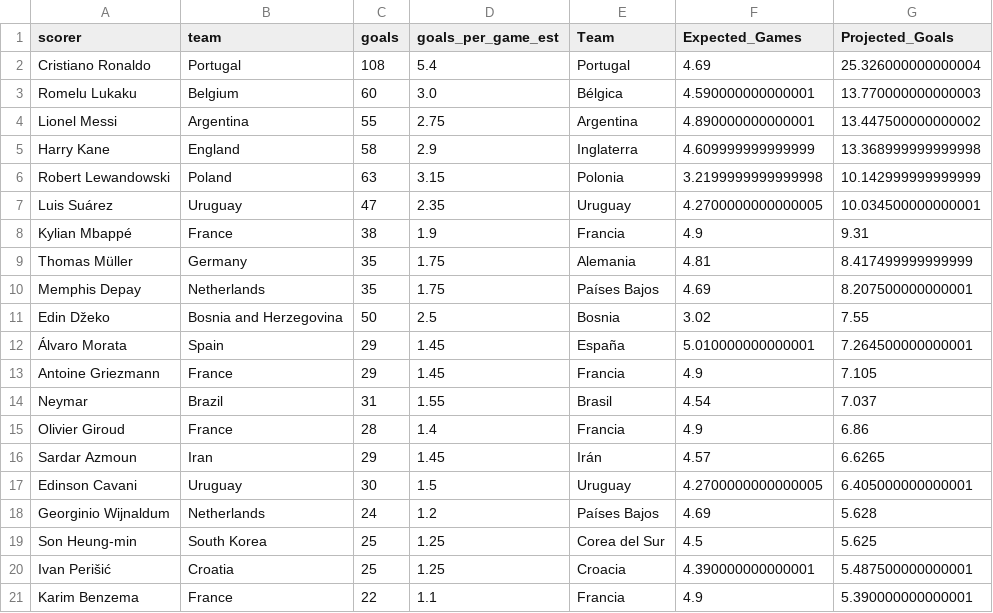
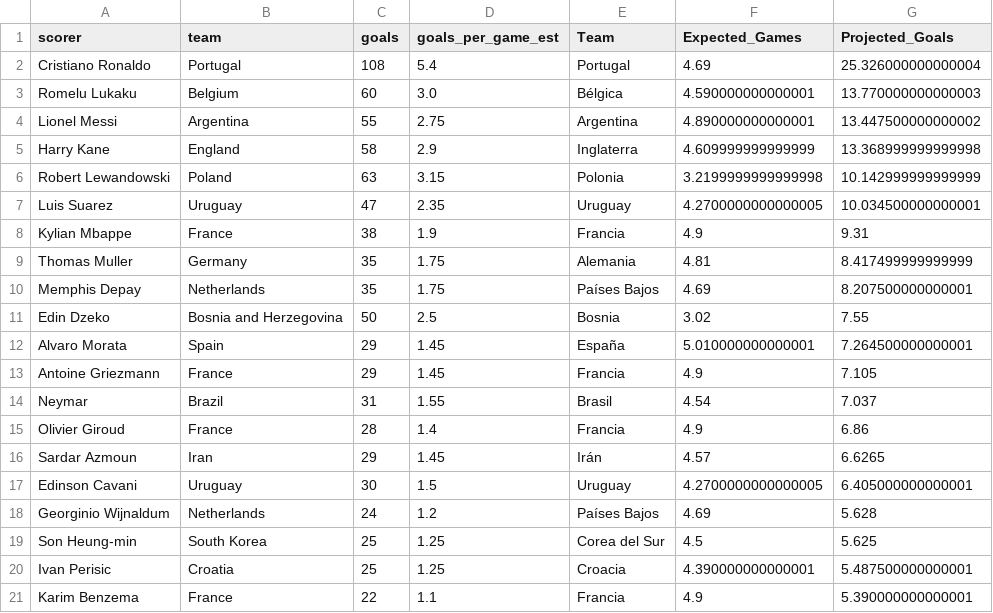
Before and after one commit to LionxCodeDev/Mundial2026, a CSV file: datasets/goleadores.csv, drawn as a sheet.

Commit message:
Update goleadores.csv

```diff
--- a/datasets/goleadores.csv
+++ b/datasets/goleadores.csv
@@ -6,8 +6,8 @@ Harry Kane,England,58,2.9,Inglaterra,4.609999999999999,13.368999999999998
 Robert Lewandowski,Poland,63,3.15,Polonia,3.2199999999999998,10.142999999999999
-Luis Suárez,Uruguay,47,2.35,Uruguay,4.2700000000000005,10.034500000000001
-Kylian Mbappé,France,38,1.9,Francia,4.9,9.31
-Thomas Müller,Germany,35,1.75,Alemania,4.81,8.417499999999999
+Luis Suarez,Uruguay,47,2.35,Uruguay,4.2700000000000005,10.034500000000001
+Kylian Mbappe,France,38,1.9,Francia,4.9,9.31
+Thomas Muller,Germany,35,1.75,Alemania,4.81,8.417499999999999
 Memphis Depay,Netherlands,35,1.75,Países Bajos,4.69,8.207500000000001
-Edin Džeko,Bosnia and Herzegovina,50,2.5,Bosnia,3.02,7.55
-Álvaro Morata,Spain,29,1.45,España,5.010000000000001,7.264500000000001
+Edin Dzeko,Bosnia and Herzegovina,50,2.5,Bosnia,3.02,7.55
+Alvaro Morata,Spain,29,1.45,España,5.010000000000001,7.264500000000001
 Antoine Griezmann,France,29,1.45,Francia,4.9,7.105
@@ -19,3 +19,3 @@ Georginio Wijnaldum,Netherlands,24,1.2,Países Bajos,4.69,5.628
 Son Heung-min,South Korea,25,1.25,Corea del Sur,4.5,5.625
-Ivan Perišić,Croatia,25,1.25,Croacia,4.390000000000001,5.487500000000001
+Ivan Perisic,Croatia,25,1.25,Croacia,4.390000000000001,5.487500000000001
 Karim Benzema,France,22,1.1,Francia,4.9,5.390000000000001
```
